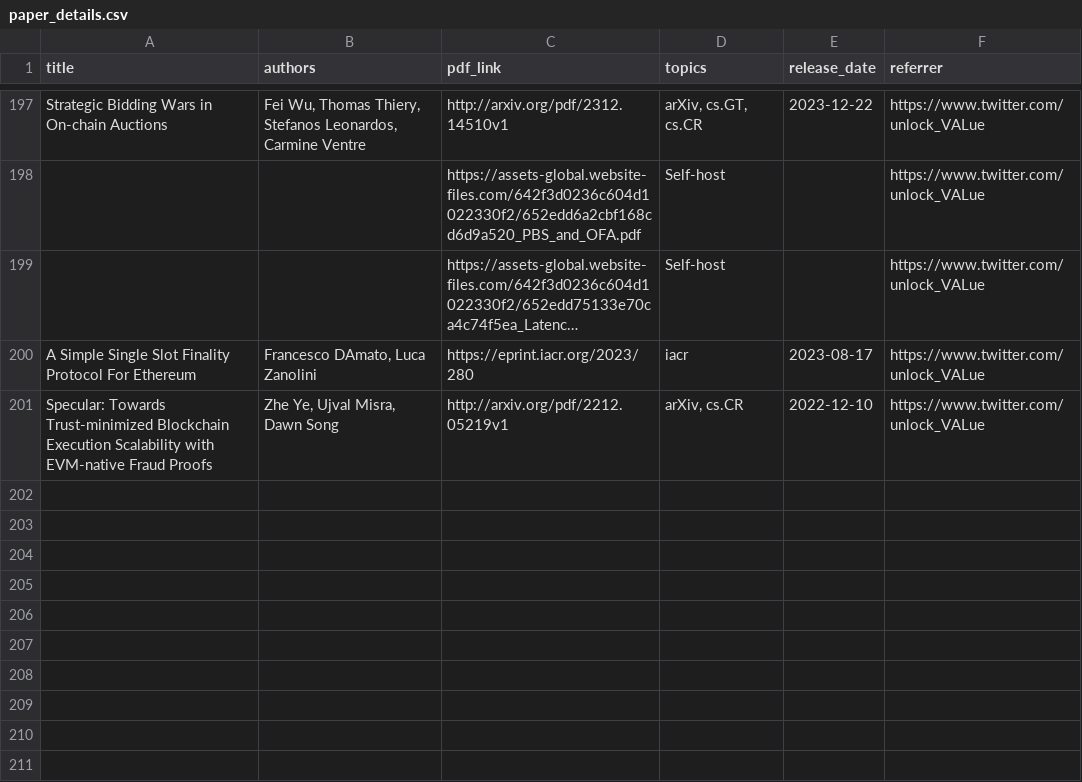
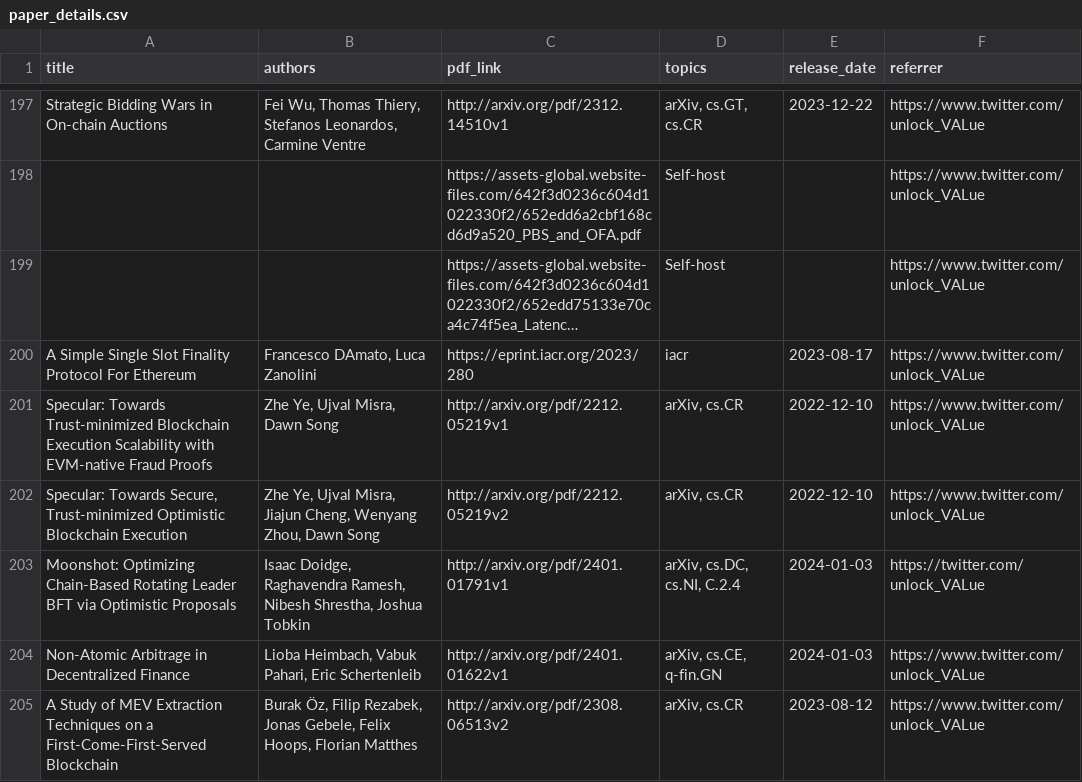
Before and after one commit to mev-fyi/data, a CSV file: data/paper_details.csv, drawn as a sheet; only a part is shown, gaps mark what is left out; long unchanged cells end in ….

Commit message:
data upload: new papers

```diff
--- a/data/paper_details.csv
+++ b/data/paper_details.csv
@@ -201 +201,5 @@ A Simple Single Slot Finality Protocol For Ethereum,"Francesco DAmato, Luca Zano
 Specular: Towards Trust-minimized Blockchain Execution Scalability with EVM-native Fraud Proofs,"Zhe Ye, Ujval Misra, Dawn Song",http://arxiv.org/pdf/2212.05219v1,"arXiv, cs.CR",2022-12-10,https://www.twitter.com/unlock_VALue
+"Specular: Towards Secure, Trust-minimized Optimistic Blockchain Execution","Zhe Ye, Ujval Misra, Jiajun Cheng, Wenyang Zhou, Dawn Song",http://arxiv.org/pdf/2212.05219v2,"arXiv, cs.CR",2022-12-10,https://www.twitter.com/unlock_VALue
+Moonshot: Optimizing Chain-Based Rotating Leader BFT via Optimistic Proposals,"Isaac Doidge, Raghavendra Ramesh, Nibesh Shrestha, Joshua Tobkin",http://arxiv.org/pdf/2401.01791v1,"arXiv, cs.DC, cs.NI, C.2.4",2024-01-03,https://twitter.com/unlock_VALue
+Non-Atomic Arbitrage in Decentralized Finance,"Lioba Heimbach, Vabuk Pahari, Eric Schertenleib",http://arxiv.org/pdf/2401.01622v1,"arXiv, cs.CE, q-fin.GN",2024-01-03,https://www.twitter.com/unlock_VALue
+A Study of MEV Extraction Techniques on a First-Come-First-Served Blockchain,"Burak Öz, Filip Rezabek, Jonas Gebele, Felix Hoops, Florian Matthes",http://arxiv.org/pdf/2308.06513v2,"arXiv, cs.CR",2023-08-12,https://www.twitter.com/unlock_VALue
```
Also changed, not shown: data/links/research_papers/arxiv_papers.csv, data/links/research_papers/ssrn_papers.csv, 4 other files.
